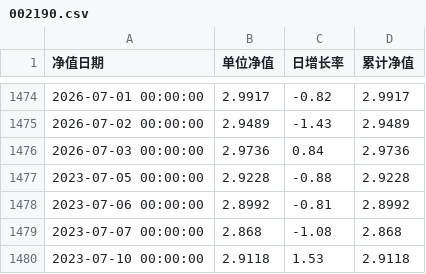
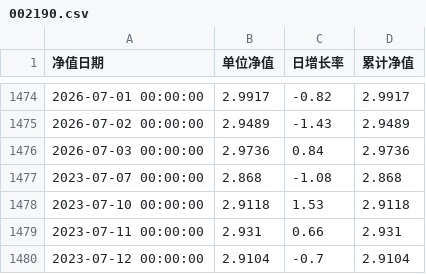
Before and after one commit to Yummy-He/fund-ai, a CSV file: data/nav/002190.csv, drawn as a sheet; only a part is shown, gaps mark what is left out; the shorter side is filled out with more unchanged rows; the diff names each change by its address in the sheet, - before the commit and + after, or states it on an @@ line.

```diff
--- a/data/nav/002190.csv
+++ b/data/nav/002190.csv
-row 1477: 2023-07-05 00:00:00 | 2.9228 | -0.88 | 2.9228
-row 1478: 2023-07-06 00:00:00 | 2.8992 | -0.81 | 2.8992
```
Also changed, not shown: data/nav/001714.csv, data/nav/009520.csv, 9 other files.
